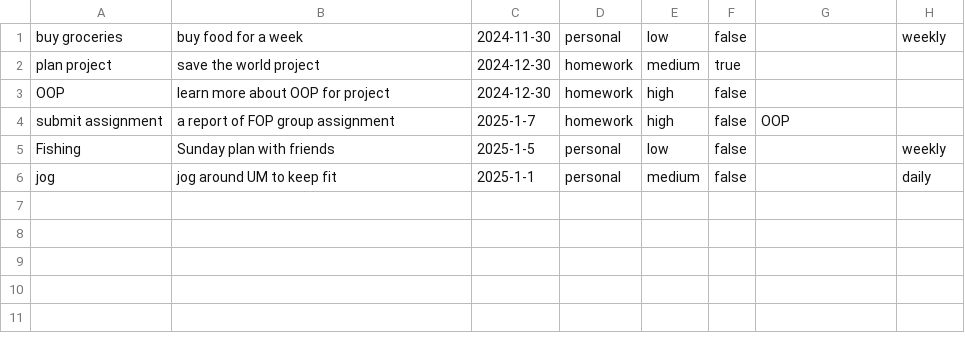
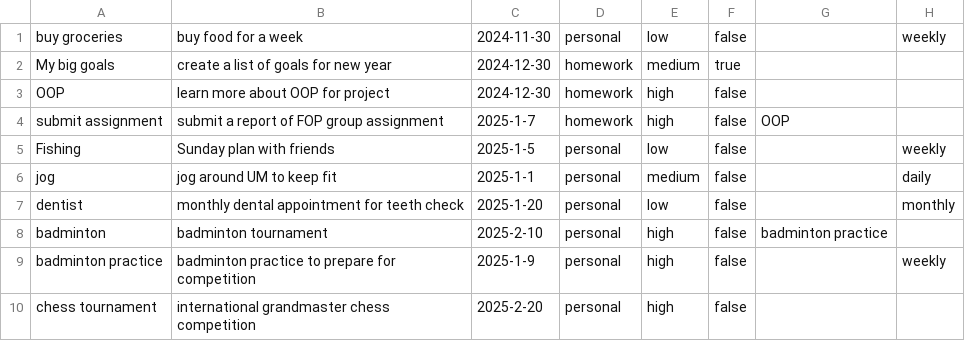
Before and after one commit to Heng-Yi-Kang/Lumiere, a CSV file: resource/tasks.csv, drawn as a sheet.

```diff
--- a/resource/tasks.csv
+++ b/resource/tasks.csv
@@ -1,6 +1,10 @@
 "buy groceries","buy food for a week","2024-11-30","personal","low","false","","weekly"
-"plan project","save the world project","2024-12-30","homework","medium","true","",""
+"My big goals","create a list of goals for new year","2024-12-30","homework","medium","true","",""
 "OOP","learn more about OOP for project","2024-12-30","homework","high","false","",""
-"submit assignment","a report of FOP group assignment","2025-1-7","homework","high","false","OOP",""
+"submit assignment","submit a report of FOP group assignment","2025-1-7","homework","high","false","OOP",""
 "Fishing","Sunday plan with friends","2025-1-5","personal","low","false","","weekly"
 "jog","jog around UM to keep fit","2025-1-1","personal","medium","false","","daily"
+"dentist","monthly dental appointment for teeth check","2025-1-20","personal","low","false","","monthly"
+"badminton","badminton tournament","2025-2-10","personal","high","false","badminton practice",""
+"badminton practice","badminton practice to prepare for competition","2025-1-9","personal","high","false","","weekly"
+"chess tournament","international grandmaster chess competition","2025-2-20","personal","high","false","",""
```
Also changed, not shown: 3 other files.
